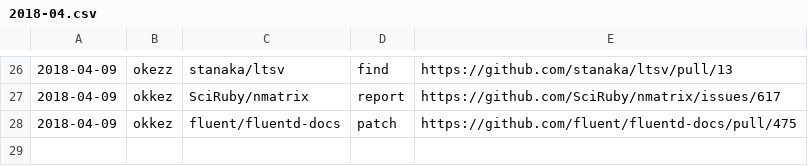
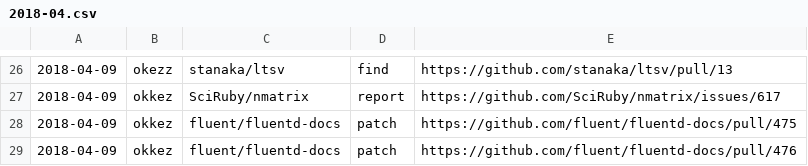
Before and after one commit to clear-code/statistics, a CSV file: upstream-feedback/2018-04.csv, drawn as a sheet; only a part is shown, gaps mark what is left out.

Commit message:
Add feedback!!

```diff
--- a/upstream-feedback/2018-04.csv
+++ b/upstream-feedback/2018-04.csv
@@ -28 +28,2 @@
 2018-04-09,okkez,fluent/fluentd-docs,patch,https://github.com/fluent/fluentd-docs/pull/475
+2018-04-09,okkez,fluent/fluentd-docs,patch,https://github.com/fluent/fluentd-docs/pull/476
```
